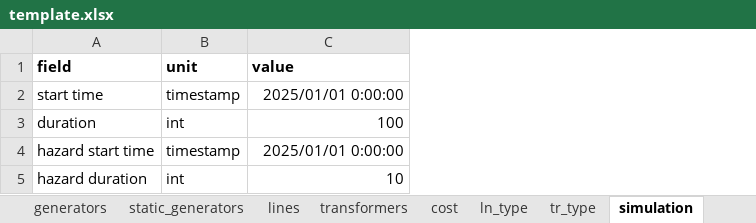
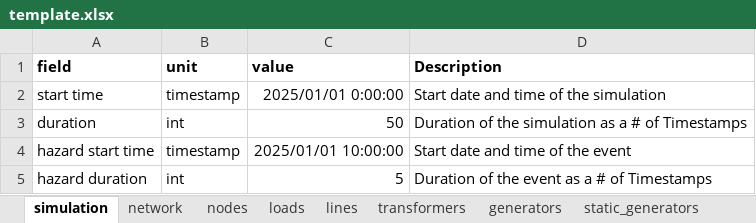
Before and after one commit to reXplan-project/reXplan-repo, an Excel workbook: jupyter_notebooks/template.xlsx, sheet simulation, drawn as a sheet; values as stored, in another font and other column widths than the file's, no borders; the diff names each change by its address in the sheet, - before the commit and + after, or states it on an @@ line.

Commit message:
Rename static_external_load sheet to static_generators and update related references in the code; enhance network file creation process.

```diff
--- a/jupyter_notebooks/template.xlsx (sheet simulation)
+++ b/jupyter_notebooks/template.xlsx (sheet simulation)
@@ sheet tab order changed: simulation | network | nodes | loads | lines | transformers | generators | static_generators @@
+column D (Description), rows 2-5: Start date and time of the simulation | Duration of the simulation as a # of Timestamps | Start date and time of the event | Duration of the event as a # of Timestamps
-C3 (value): 100
+C3 (value): 50
-C4 (value): 2025/01/01 0:00:00
+C4 (value): 2025/01/01 10:00:00
-C5 (value): 10
+C5 (value): 5
```
Also changed, not shown: sheet profiles, sheet switches, sheet tr_type, sheet static_generators, sheet generators, sheet lines, 8 more sheets, other sheet tabs, hidden cells, 4 other files.
